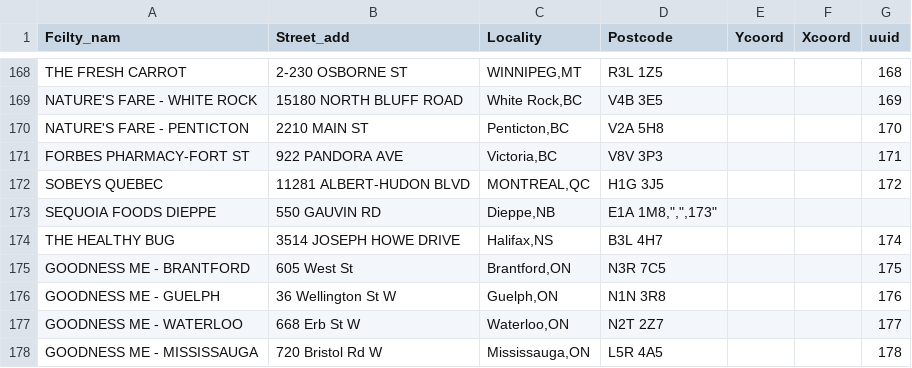
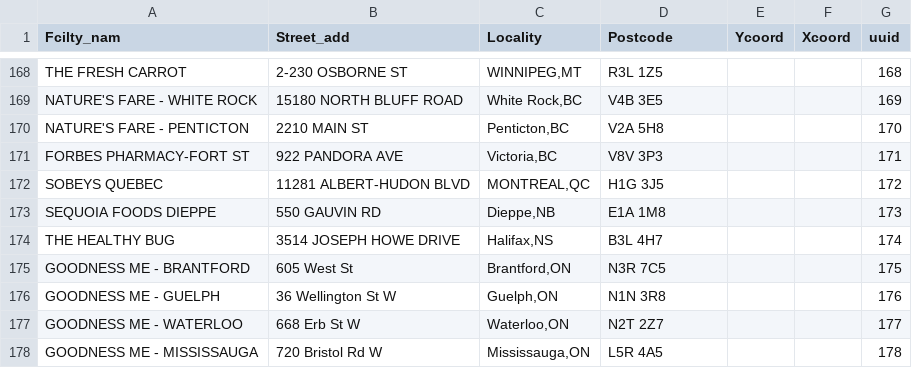
Before and after one commit to drinkwize/StoreData, a CSV file: wizemonkey-retailers-list.csv, drawn as a sheet; only a part is shown, gaps mark what is left out.

Commit message:
Update wizemonkey-retailers-list.csv

```diff
--- a/wizemonkey-retailers-list.csv
+++ b/wizemonkey-retailers-list.csv
@@ -172,3 +172,3 @@
 "SOBEYS QUEBEC","11281 ALBERT-HUDON BLVD","MONTREAL,QC","H1G 3J5","","","172"
-"SEQUOIA FOODS DIEPPE","550 GAUVIN RD","Dieppe,NB","E1A 1M8,"","","173"
+"SEQUOIA FOODS DIEPPE","550 GAUVIN RD","Dieppe,NB","E1A 1M8","","","173"
 "THE HEALTHY BUG","3514 JOSEPH HOWE DRIVE","Halifax,NS","B3L 4H7","","","174"
```
